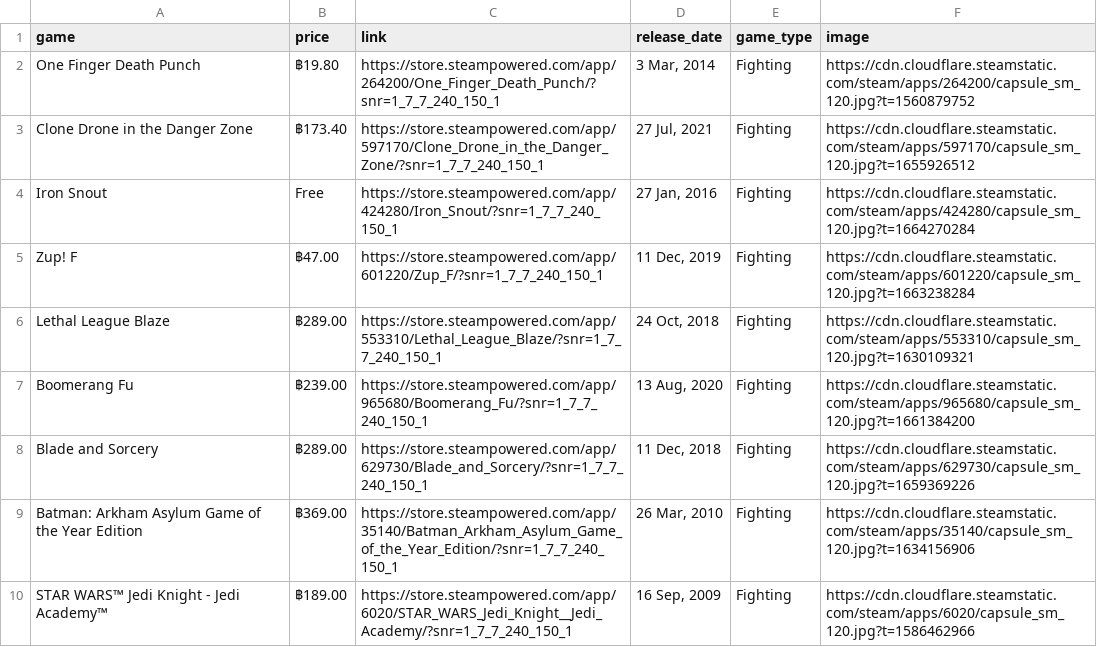
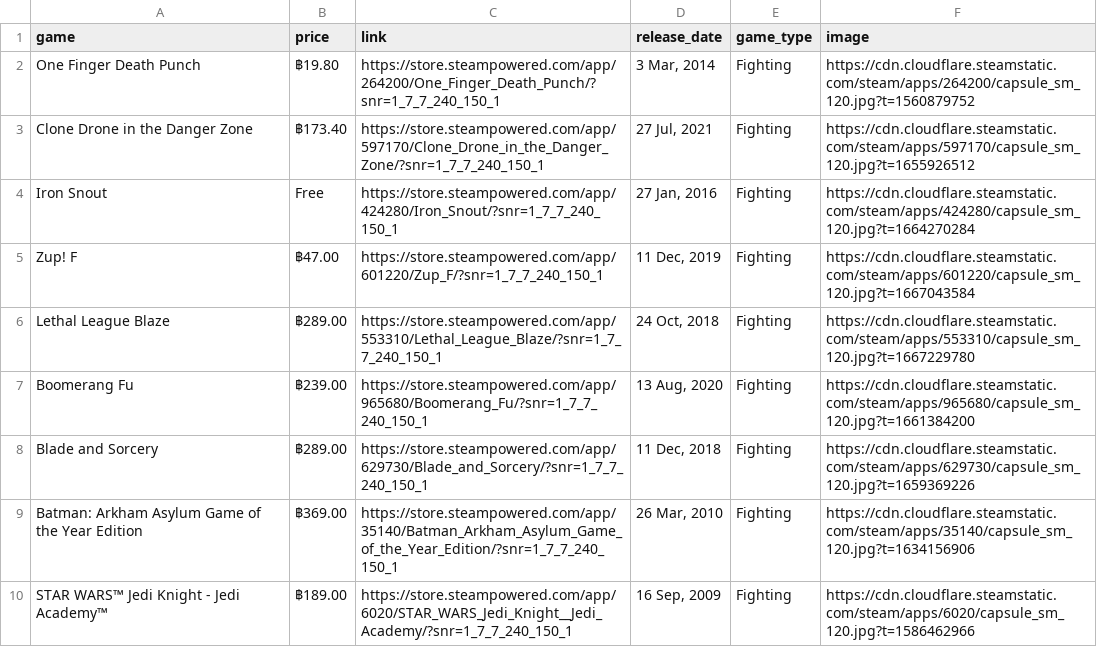
Before and after one commit to Petkub/steamWebScraping, a CSV file: csv_file/Fighting_game.csv, drawn as a sheet; only a part is shown; the diff covers the shown part only.

```diff
--- a/csv_file/Fighting_game.csv
+++ b/csv_file/Fighting_game.csv
@@ -4,4 +4,4 @@ Clone Drone in the Danger Zone,฿173.40,https://store.steampowered.com/app/5971
 Iron Snout,Free,https://store.steampowered.com/app/424280/Iron_Snout/?snr=1_7_7_240_150_1,"27 Jan, 2016",Fighting,https://cdn.cloudflare.steamstatic.com/steam/apps/424280/capsule_sm_120.jpg?t=1664270284
-Zup! F,฿47.00,https://store.steampowered.com/app/601220/Zup_F/?snr=1_7_7_240_150_1,"11 Dec, 2019",Fighting,https://cdn.cloudflare.steamstatic.com/steam/apps/601220/capsule_sm_120.jpg?t=1663238284
-Lethal League Blaze,฿289.00,https://store.steampowered.com/app/553310/Lethal_League_Blaze/?snr=1_7_7_240_150_1,"24 Oct, 2018",Fighting,https://cdn.cloudflare.steamstatic.com/steam/apps/553310/capsule_sm_120.jpg?t=1630109321
+Zup! F,฿47.00,https://store.steampowered.com/app/601220/Zup_F/?snr=1_7_7_240_150_1,"11 Dec, 2019",Fighting,https://cdn.cloudflare.steamstatic.com/steam/apps/601220/capsule_sm_120.jpg?t=1667043584
+Lethal League Blaze,฿289.00,https://store.steampowered.com/app/553310/Lethal_League_Blaze/?snr=1_7_7_240_150_1,"24 Oct, 2018",Fighting,https://cdn.cloudflare.steamstatic.com/steam/apps/553310/capsule_sm_120.jpg?t=1667229780
 Boomerang Fu,฿239.00,https://store.steampowered.com/app/965680/Boomerang_Fu/?snr=1_7_7_240_150_1,"13 Aug, 2020",Fighting,https://cdn.cloudflare.steamstatic.com/steam/apps/965680/capsule_sm_120.jpg?t=1661384200
```
Also changed, not shown: 2 added rows, 2 removed rows, 1 moved row and 6 edited cells elsewhere in this file, csv_file/FPS_game.csv, csv_file/Metroidvania_game.csv, 21 other files.
